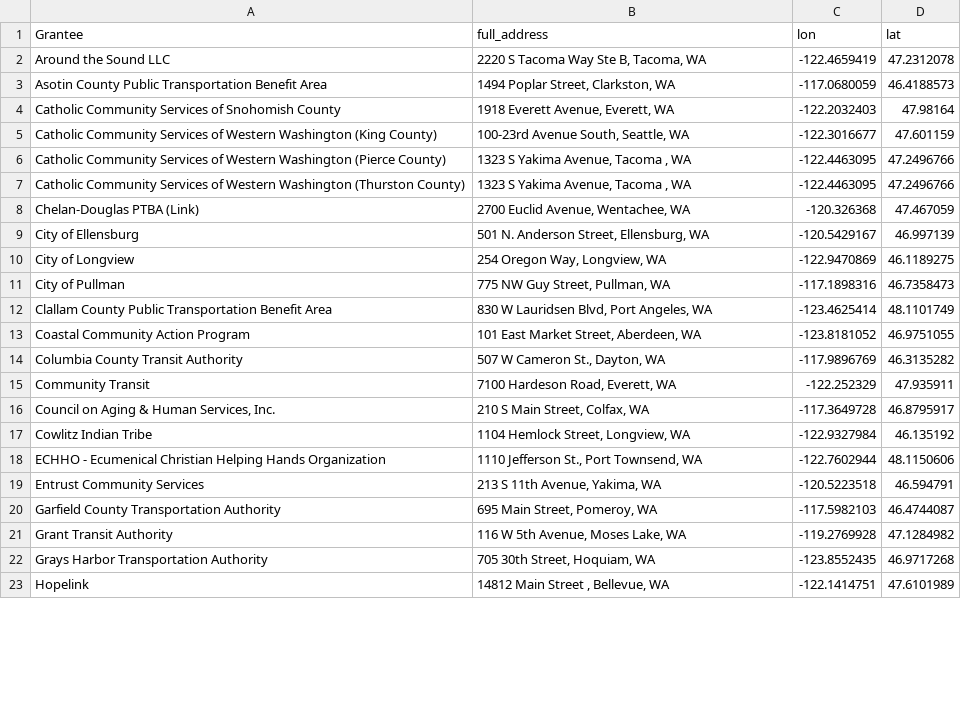
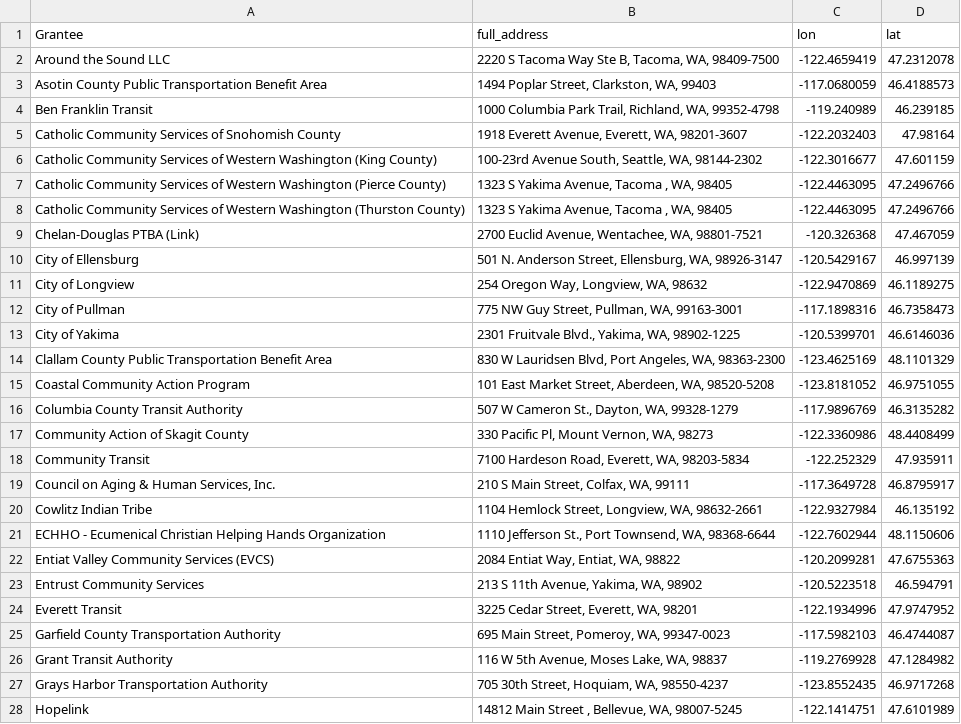
Before and after one commit to ptddatateam/site_visits, a CSV file: data/locations_df.csv, drawn as a sheet; only a part is shown; the diff covers the shown part only.

```diff
--- a/data/locations_df.csv
+++ b/data/locations_df.csv
@@ -1,23 +1,28 @@
 "Grantee","full_address","lon","lat"
-"Around the Sound LLC","2220 S Tacoma Way Ste B, Tacoma, WA",-122.4659419,47.2312078
-"Asotin County Public Transportation Benefit Area","1494 Poplar Street, Clarkston, WA",-117.0680059,46.4188573
-"Catholic Community Services of Snohomish County","1918 Everett Avenue, Everett, WA",-122.2032403,47.98164
-"Catholic Community Services of Western Washington (King County)","100-23rd Avenue South, Seattle, WA",-122.3016677,47.601159
-"Catholic Community Services of Western Washington (Pierce County)","1323 S Yakima Avenue, Tacoma , WA",-122.4463095,47.2496766
-"Catholic Community Services of Western Washington (Thurston County)","1323 S Yakima Avenue, Tacoma , WA",-122.4463095,47.2496766
-"Chelan-Douglas PTBA (Link)","2700 Euclid Avenue, Wentachee, WA",-120.326368,47.467059
-"City of Ellensburg","501 N. Anderson Street, Ellensburg, WA",-120.5429167,46.997139
-"City of Longview","254 Oregon Way, Longview, WA",-122.9470869,46.1189275
-"City of Pullman","775 NW Guy Street, Pullman, WA",-117.1898316,46.7358473
-"Clallam County Public Transportation Benefit Area","830 W Lauridsen Blvd, Port Angeles, WA",-123.4625414,48.1101749
-"Coastal Community Action Program","101 East Market Street, Aberdeen, WA",-123.8181052,46.9751055
-"Columbia County Transit Authority","507 W Cameron St., Dayton, WA",-117.9896769,46.3135282
-"Community Transit","7100 Hardeson Road, Everett, WA",-122.252329,47.935911
-"Council on Aging & Human Services, Inc.","210 S Main Street, Colfax, WA",-117.3649728,46.8795917
-"Cowlitz Indian Tribe","1104 Hemlock Street, Longview, WA",-122.9327984,46.135192
-"ECHHO - Ecumenical Christian Helping Hands Organization","1110 Jefferson St., Port Townsend, WA",-122.7602944,48.1150606
-"Entrust Community Services","213 S 11th Avenue, Yakima, WA",-120.5223518,46.594791
-"Garfield County Transportation Authority","695 Main Street, Pomeroy, WA",-117.5982103,46.4744087
-"Grant Transit Authority","116 W 5th Avenue, Moses Lake, WA",-119.2769928,47.1284982
-"Grays Harbor Transportation Authority","705 30th Street, Hoquiam, WA",-123.8552435,46.9717268
-"Hopelink","14812 Main Street , Bellevue, WA",-122.1414751,47.6101989
+"Around the Sound LLC","2220 S Tacoma Way Ste B, Tacoma, WA, 98409-7500",-122.4659419,47.2312078
+"Asotin County Public Transportation Benefit Area","1494 Poplar Street, Clarkston, WA, 99403",-117.0680059,46.4188573
+"Ben Franklin Transit","1000 Columbia Park Trail, Richland, WA, 99352-4798",-119.240989,46.239185
+"Catholic Community Services of Snohomish County","1918 Everett Avenue, Everett, WA, 98201-3607",-122.2032403,47.98164
+"Catholic Community Services of Western Washington (King County)","100-23rd Avenue South, Seattle, WA, 98144-2302",-122.3016677,47.601159
+"Catholic Community Services of Western Washington (Pierce County)","1323 S Yakima Avenue, Tacoma , WA, 98405",-122.4463095,47.2496766
+"Catholic Community Services of Western Washington (Thurston County)","1323 S Yakima Avenue, Tacoma , WA, 98405",-122.4463095,47.2496766
+"Chelan-Douglas PTBA (Link)","2700 Euclid Avenue, Wentachee, WA, 98801-7521",-120.326368,47.467059
+"City of Ellensburg","501 N. Anderson Street, Ellensburg, WA, 98926-3147",-120.5429167,46.997139
+"City of Longview","254 Oregon Way, Longview, WA, 98632",-122.9470869,46.1189275
+"City of Pullman","775 NW Guy Street, Pullman, WA, 99163-3001",-117.1898316,46.7358473
+"City of Yakima","2301 Fruitvale Blvd., Yakima, WA, 98902-1225",-120.5399701,46.6146036
+"Clallam County Public Transportation Benefit Area","830 W Lauridsen Blvd, Port Angeles, WA, 98363-2300",-123.4625169,48.1101329
+"Coastal Community Action Program","101 East Market Street, Aberdeen, WA, 98520-5208",-123.8181052,46.9751055
+"Columbia County Transit Authority","507 W Cameron St., Dayton, WA, 99328-1279",-117.9896769,46.3135282
+"Community Action of Skagit County","330 Pacific Pl, Mount Vernon, WA, 98273",-122.3360986,48.4408499
+"Community Transit","7100 Hardeson Road, Everett, WA, 98203-5834",-122.252329,47.935911
+"Council on Aging & Human Services, Inc.","210 S Main Street, Colfax, WA, 99111",-117.3649728,46.8795917
+"Cowlitz Indian Tribe","1104 Hemlock Street, Longview, WA, 98632-2661",-122.9327984,46.135192
+"ECHHO - Ecumenical Christian Helping Hands Organization","1110 Jefferson St., Port Townsend, WA, 98368-6644",-122.7602944,48.1150606
+"Entiat Valley Community Services (EVCS)","2084 Entiat Way, Entiat, WA, 98822",-120.2099281,47.6755363
+"Entrust Community Services ","213 S 11th Avenue, Yakima, WA, 98902",-120.5223518,46.594791
+"Everett Transit","3225 Cedar Street, Everett, WA, 98201",-122.1934996,47.9747952
+"Garfield County Transportation Authority","695 Main Street, Pomeroy, WA, 99347-0023",-117.5982103,46.4744087
+"Grant Transit Authority","116 W 5th Avenue, Moses Lake, WA, 98837",-119.2769928,47.1284982
+"Grays Harbor Transportation Authority","705 30th Street, Hoquiam, WA, 98550-4237",-123.8552435,46.9717268
+"Hopelink","14812 Main Street , Bellevue, WA, 98007-5245",-122.1414751,47.6101989
```
Also changed, not shown: 8 added rows and 41 edited cells elsewhere in this file, data/types_df.csv, 2 other files.
